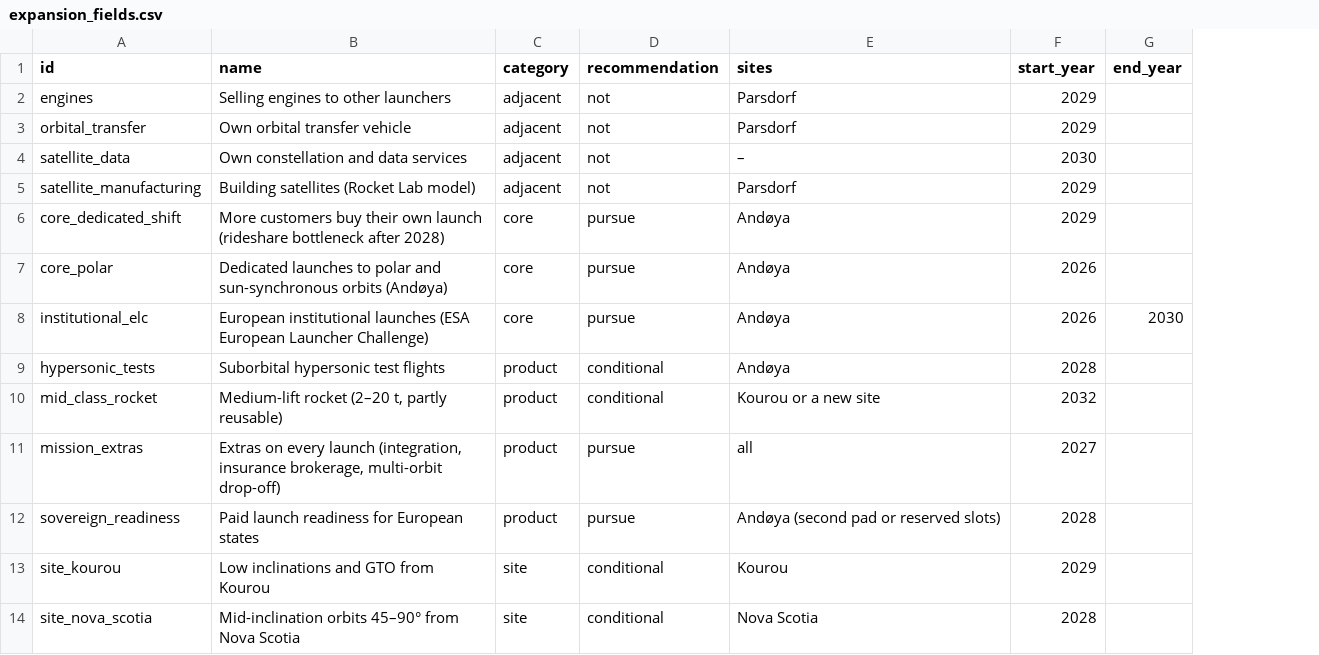
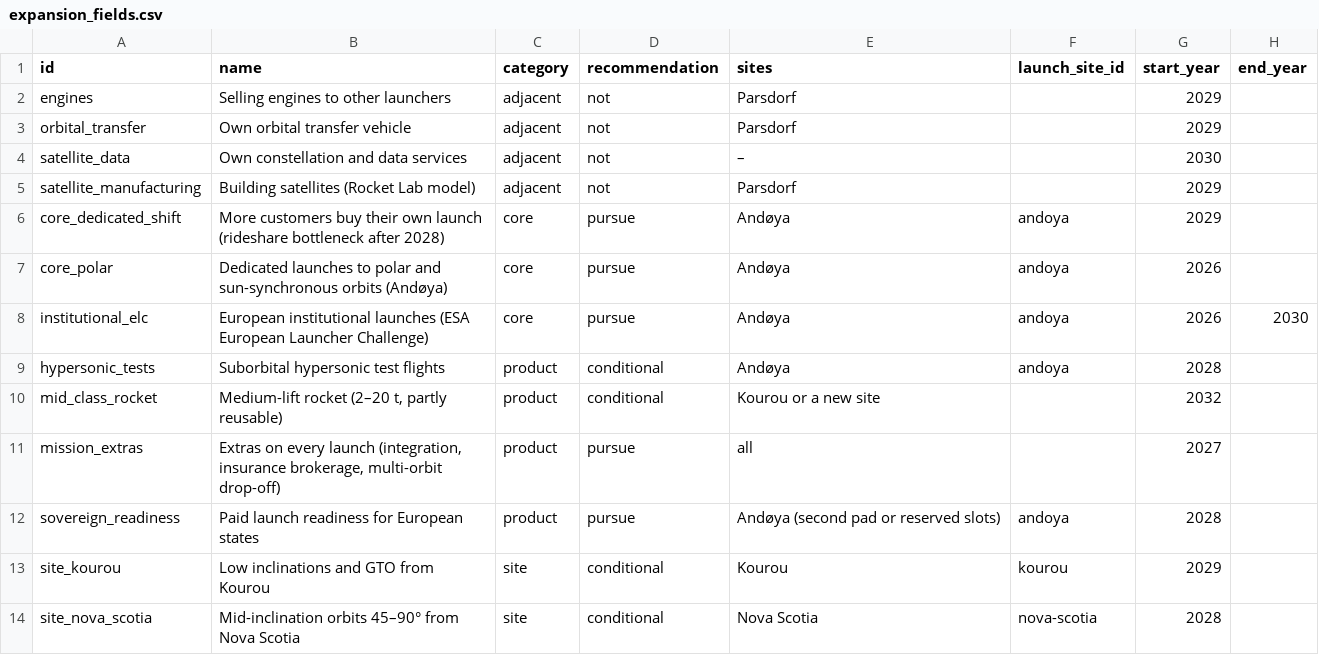
Before and after one commit to wagner-nils/stern-hackathon, a CSV file: warehouse/seed/expansion_fields.csv, drawn as a sheet; only a part is shown; the diff names each change by its address in the sheet, - before the commit and + after, or states it on an @@ line.

```diff
--- a/warehouse/seed/expansion_fields.csv
+++ b/warehouse/seed/expansion_fields.csv
+column F (launch_site_id), rows 6-14: andoya | andoya | andoya | andoya |  |  | andoya | kourou | nova-scotia
```
Also changed, not shown: warehouse/seed/assumptions.csv, 8 other files.
